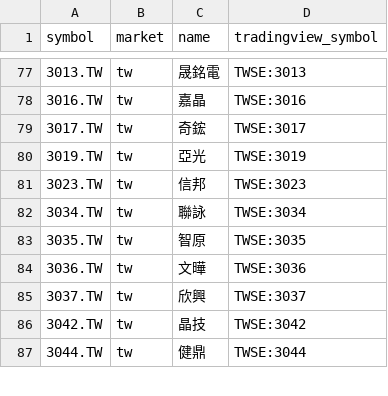
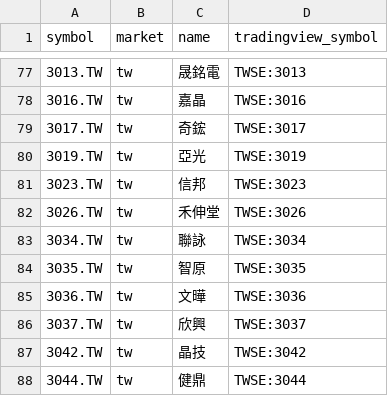
Before and after one commit to FunkyGary/stock-screener, a CSV file: data/watchlist.csv, drawn as a sheet; only a part is shown, gaps mark what is left out; the diff names each change by its address in the sheet, - before the commit and + after, or states it on an @@ line.

```diff
--- a/data/watchlist.csv
+++ b/data/watchlist.csv
+row 82: 3026.TW | tw | 禾伸堂 | TWSE:3026
```
Also changed, not shown: 2 other files.
